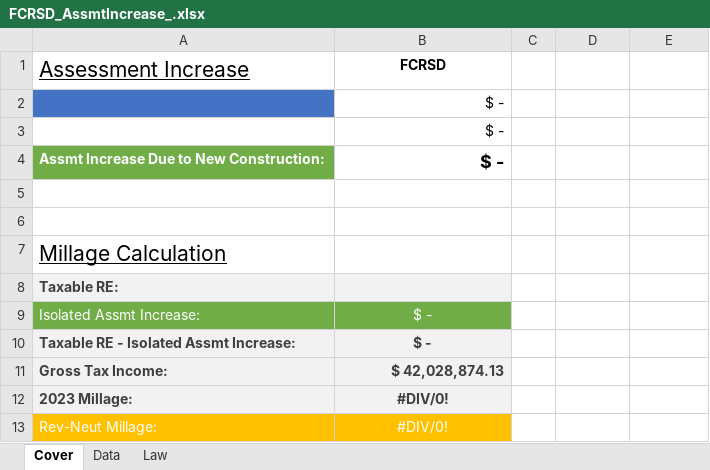
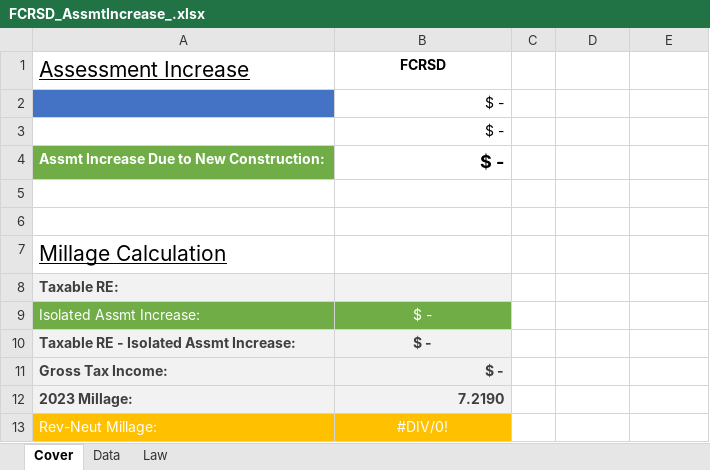
Before and after one commit to gb-inc/millage-analysis, an Excel workbook: cmd/assmt-increase/templ/FCRSD_AssmtIncrease_.xlsx, sheet Cover, drawn as a sheet; values as stored, in another font and other column widths than the file's, no borders; conditional formats not drawn; the diff names each change by its address in the sheet, - before the commit and + after, or states it on an @@ line.

```diff
--- a/cmd/assmt-increase/templ/FCRSD_AssmtIncrease_.xlsx (sheet Cover)
+++ b/cmd/assmt-increase/templ/FCRSD_AssmtIncrease_.xlsx (sheet Cover)
-B11 (FCRSD): $ 42,028,874.13
+B11 (FCRSD): $ -
-B12 (FCRSD): #DIV/0!
+B12 (FCRSD): 7.2190
-B12 alignment: center
+B12 alignment: right
```
Also changed, not shown: cmd/assmt-increase/templ/NPSD_AssmtIncrease_.xlsx, cmd/assmt-increase/templ/SQSD_AssmtIncrease_.xlsx, 4 other files.
